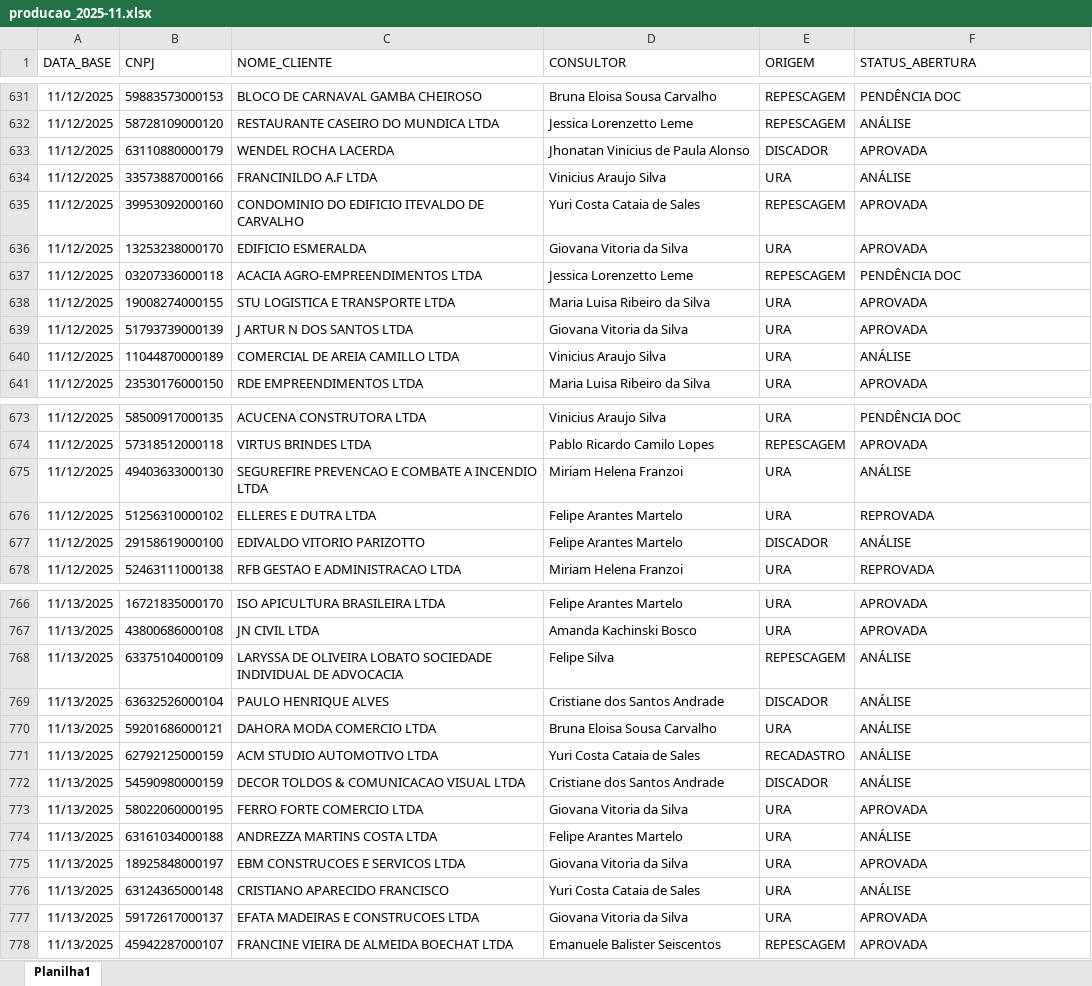
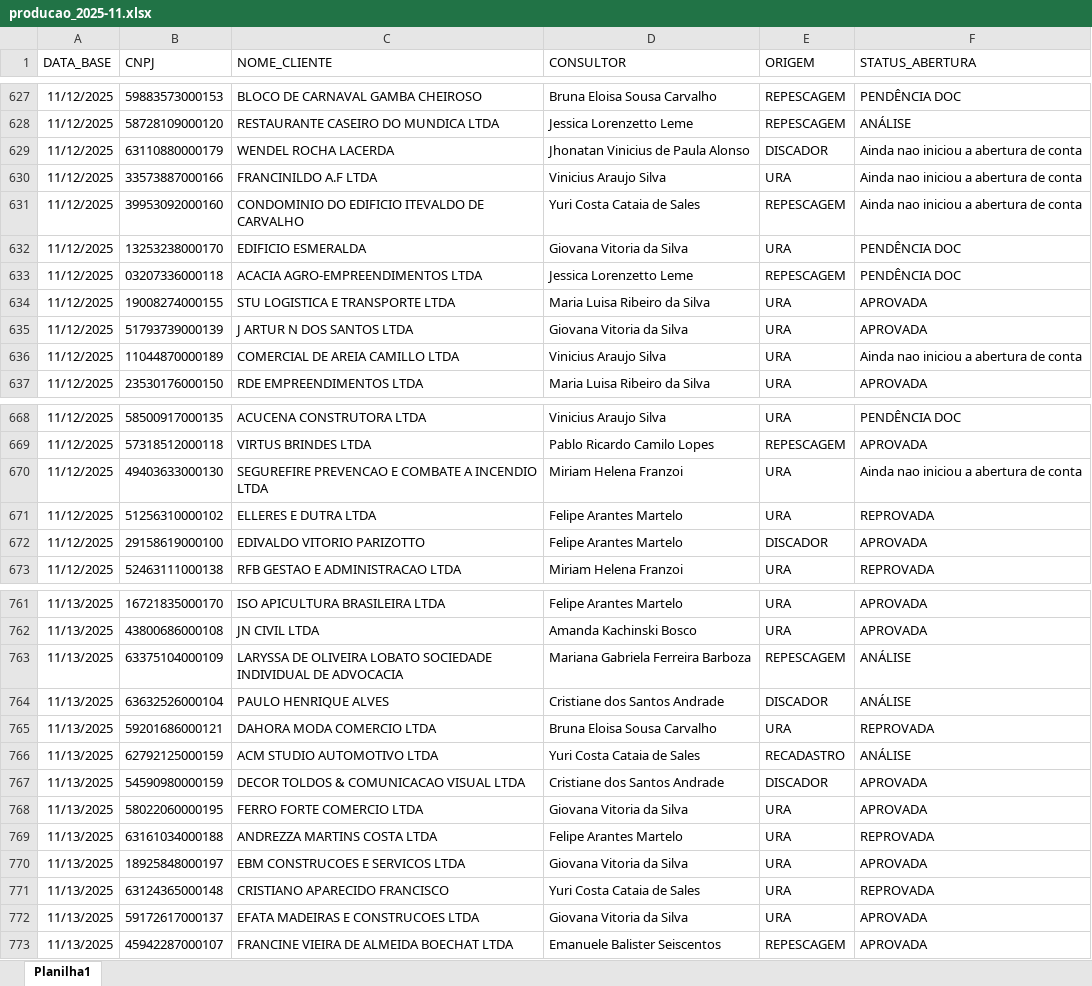
Before and after one commit to Augusto05/atlas, an Excel workbook: first-atlas/producao_2025-11.xlsx, sheet Planilha1, drawn as a sheet; only a part is shown, gaps mark what is left out; values as stored, in another font and other column widths than the file's, no borders; addresses are those after the commit; the diff covers the shown part only; the diff names each change by its address in the sheet, - before the commit and + after, or states it on an @@ line.

```diff
--- a/first-atlas/producao_2025-11.xlsx (sheet Planilha1)
+++ b/first-atlas/producao_2025-11.xlsx (sheet Planilha1)
-F629 (STATUS_ABERTURA): APROVADA
+F629 (STATUS_ABERTURA): Ainda nao iniciou a abertura de conta
-F630 (STATUS_ABERTURA): ANÁLISE
+F630 (STATUS_ABERTURA): Ainda nao iniciou a abertura de conta
-F631 (STATUS_ABERTURA): APROVADA
+F631 (STATUS_ABERTURA): Ainda nao iniciou a abertura de conta
-F632 (STATUS_ABERTURA): APROVADA
+F632 (STATUS_ABERTURA): PENDÊNCIA DOC
-F636 (STATUS_ABERTURA): ANÁLISE
+F636 (STATUS_ABERTURA): Ainda nao iniciou a abertura de conta
-F670 (STATUS_ABERTURA): ANÁLISE
+F670 (STATUS_ABERTURA): Ainda nao iniciou a abertura de conta
-F672 (STATUS_ABERTURA): ANÁLISE
+F672 (STATUS_ABERTURA): APROVADA
-D763 (CONSULTOR): Felipe Silva
+D763 (CONSULTOR): Mariana Gabriela Ferreira Barboza
-F765 (STATUS_ABERTURA): ANÁLISE
+F765 (STATUS_ABERTURA): REPROVADA
-F767 (STATUS_ABERTURA): ANÁLISE
+F767 (STATUS_ABERTURA): APROVADA
-F769 (STATUS_ABERTURA): ANÁLISE
+F769 (STATUS_ABERTURA): REPROVADA
-F771 (STATUS_ABERTURA): ANÁLISE
+F771 (STATUS_ABERTURA): REPROVADA
```
Also changed, not shown: 66 added rows, 5 removed rows and 36 edited cells elsewhere in this sheet, 3 other files.
